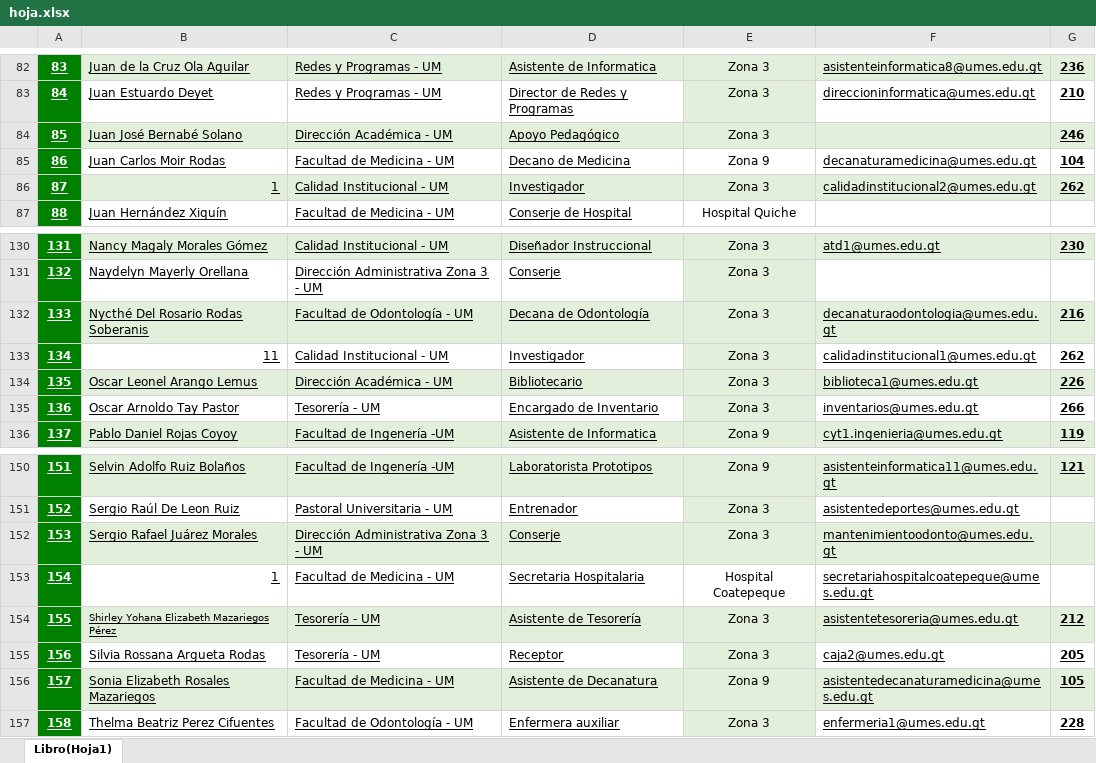
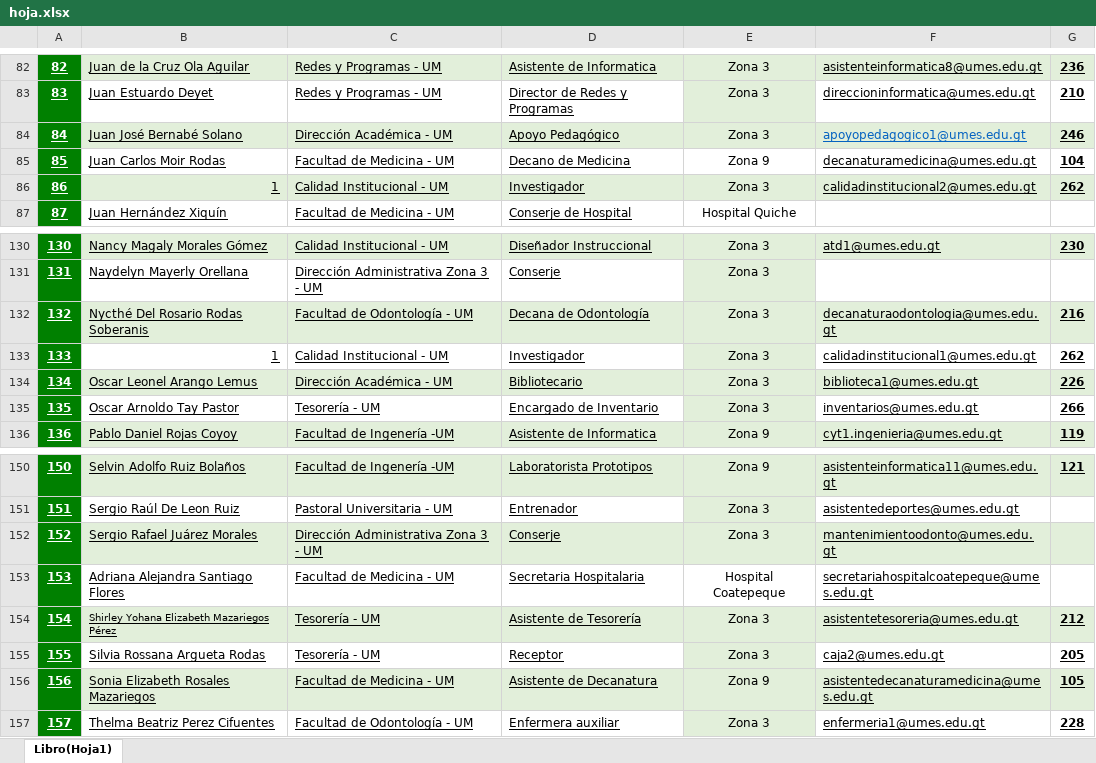
Before and after one commit to fernandolopezcbr/directorio, an Excel workbook: hoja.xlsx, sheet Libro(Hoja1), drawn as a sheet; only a part is shown, gaps mark what is left out; values as stored, in another font and other column widths than the file's, no borders; the diff covers the shown part only; the diff names each change by its address in the sheet, - before the commit and + after, or states it on an @@ line.

```diff
--- a/hoja.xlsx (sheet Libro(Hoja1))
+++ b/hoja.xlsx (sheet Libro(Hoja1))
@@ column A renumbered between rows 73 and 216 @@
-F84: (empty)
+F84: apoyopedagogico1@umes.edu.gt
-B133: 11
+B133: 1
-B153: 1
+B153: Adriana Alejandra Santiago Flores
```
Also changed, not shown: 2 added rows, 20 edited cells and cell formats elsewhere in this sheet.
